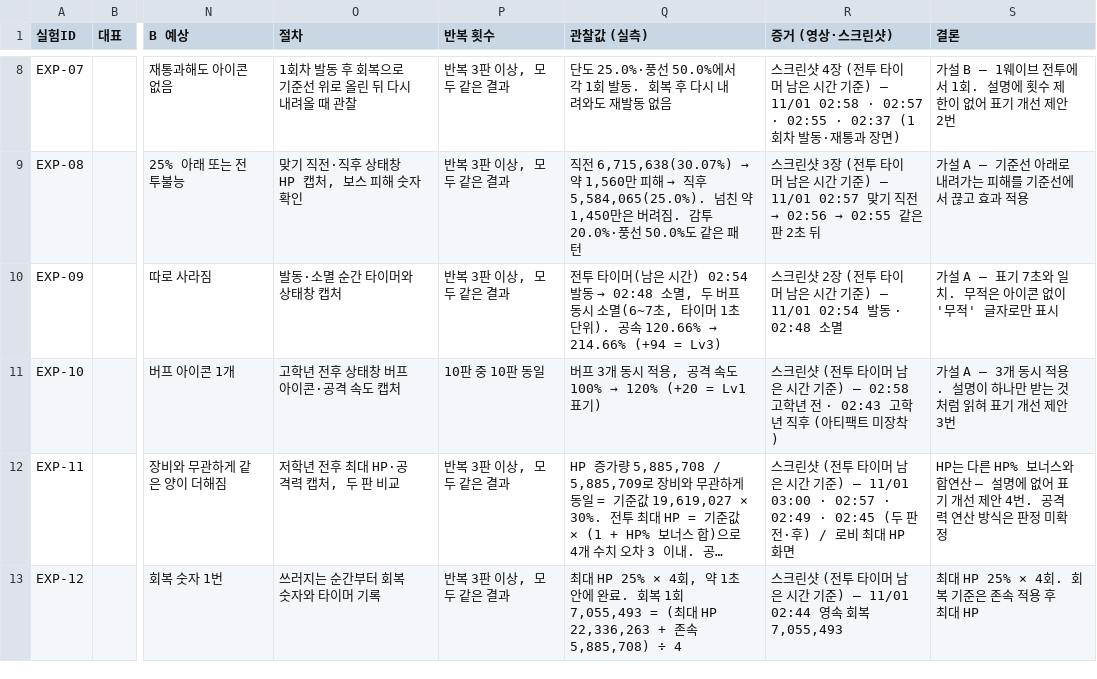
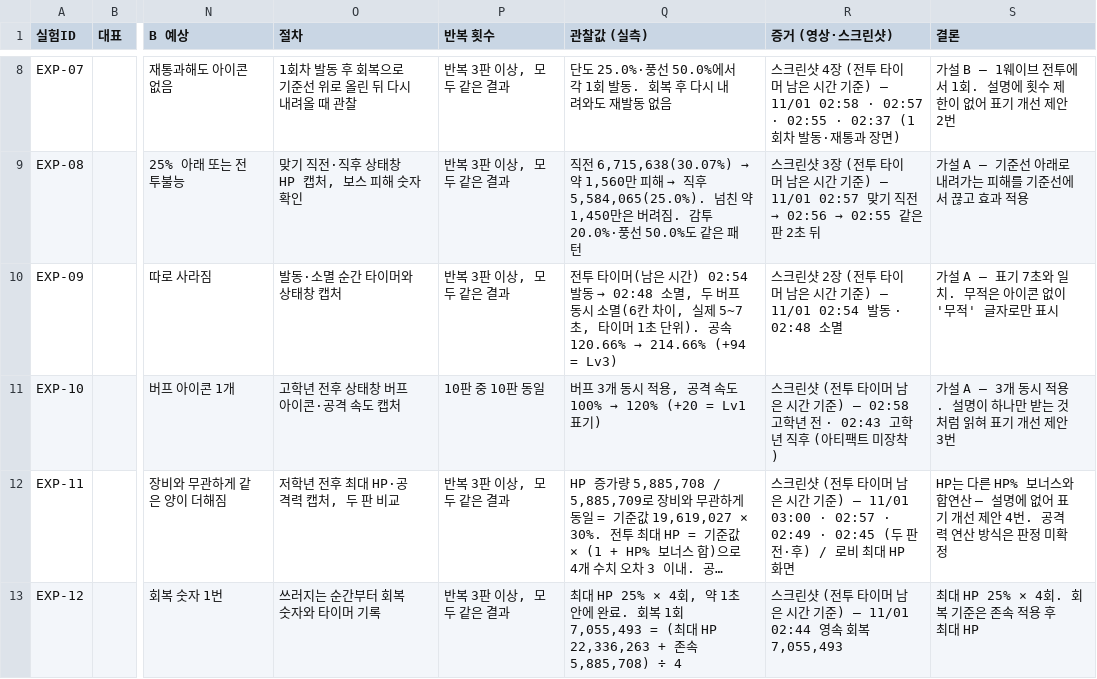
Before and after one commit to gasumii/trickcal-meta, a CSV file: data/battle/experiments.csv, drawn as a sheet; only a part is shown, gaps mark what is left out; long unchanged cells end in …; the diff names each change by its address in the sheet, - before the commit and + after, or states it on an @@ line.

Commit message:
EXP-09 지속 시간 범위를 6칸 차이(실제 5~7초)로 정정

```diff
--- a/data/battle/experiments.csv
+++ b/data/battle/experiments.csv
-Q10 (관찰값 (실측)): …시 소멸(6~7초, 타이…
+Q10 (관찰값 (실측)): …시 소멸(6칸 차이, 실제 5~7초, 타이…
```
